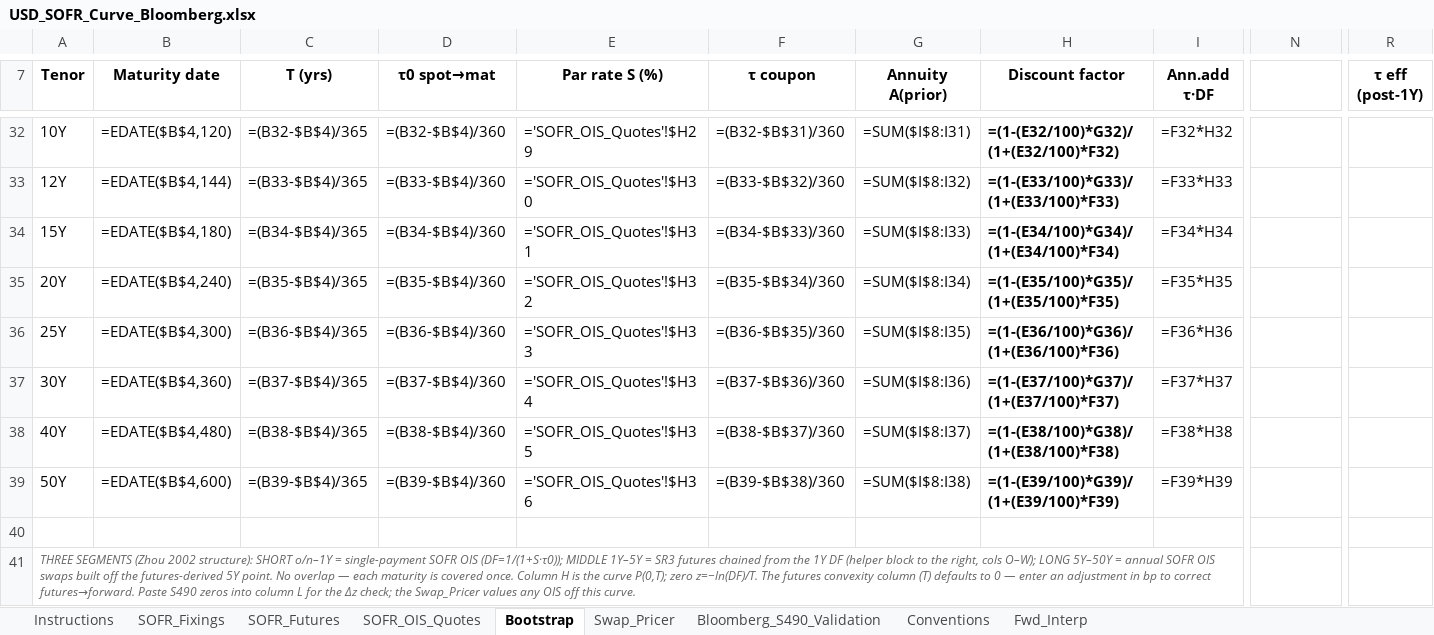
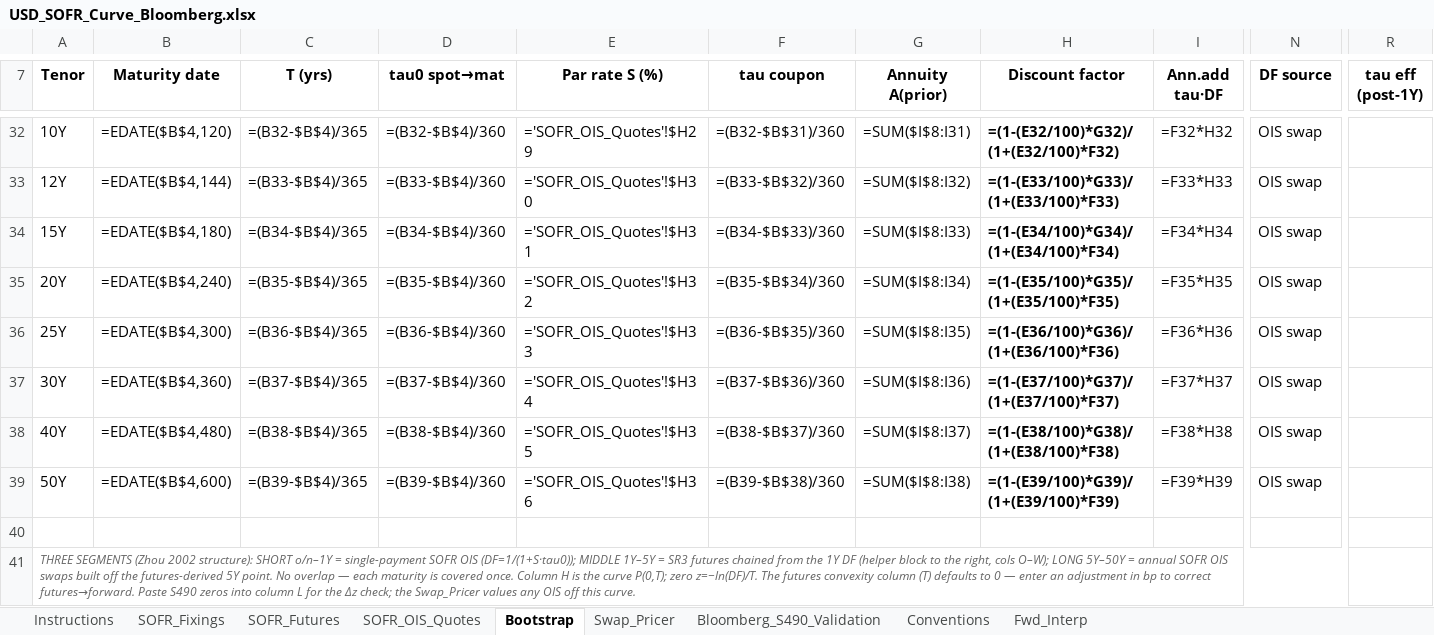
Before and after one commit to nl2992/usd-sofr-curve, an Excel workbook: bloomberg/USD_SOFR_Curve_Bloomberg.xlsx, sheet Bootstrap, drawn as a sheet; only a part is shown, gaps mark what is left out; values as stored, in another font and other column widths than the file's, no borders; formulas without a stored value are shown as written; the diff covers the shown part only; the diff names each change by its address in the sheet, - before the commit and + after, or states it on an @@ line.

```diff
--- a/bloomberg/USD_SOFR_Curve_Bloomberg.xlsx (sheet Bootstrap)
+++ b/bloomberg/USD_SOFR_Curve_Bloomberg.xlsx (sheet Bootstrap)
-D7: τ0 spot→mat
+D7: tau0 spot→mat
-F7: τ coupon
+F7: tau coupon
-I7: Ann.add τ·DF
+I7: Ann.add tau·DF
-N7: (empty)
+N7: DF source
-R7: τ eff (post-1Y)
+R7: tau eff (post-1Y)
-N32:N39 (DF source): (empty)
+N32:N39 (DF source): OIS swap
-A41 (Tenor): …SOFR OIS (DF=1/(1+S·τ0)); MIDDLE 1Y–5Y…
+A41 (Tenor): …SOFR OIS (DF=1/(1+S·tau0)); MIDDLE 1Y–5Y…
-A41:M41 merged
+A41:N41 merged
```
Also changed, not shown: 25 edited cells and merged cells elsewhere in this sheet, sheet Swap_Pricer.
